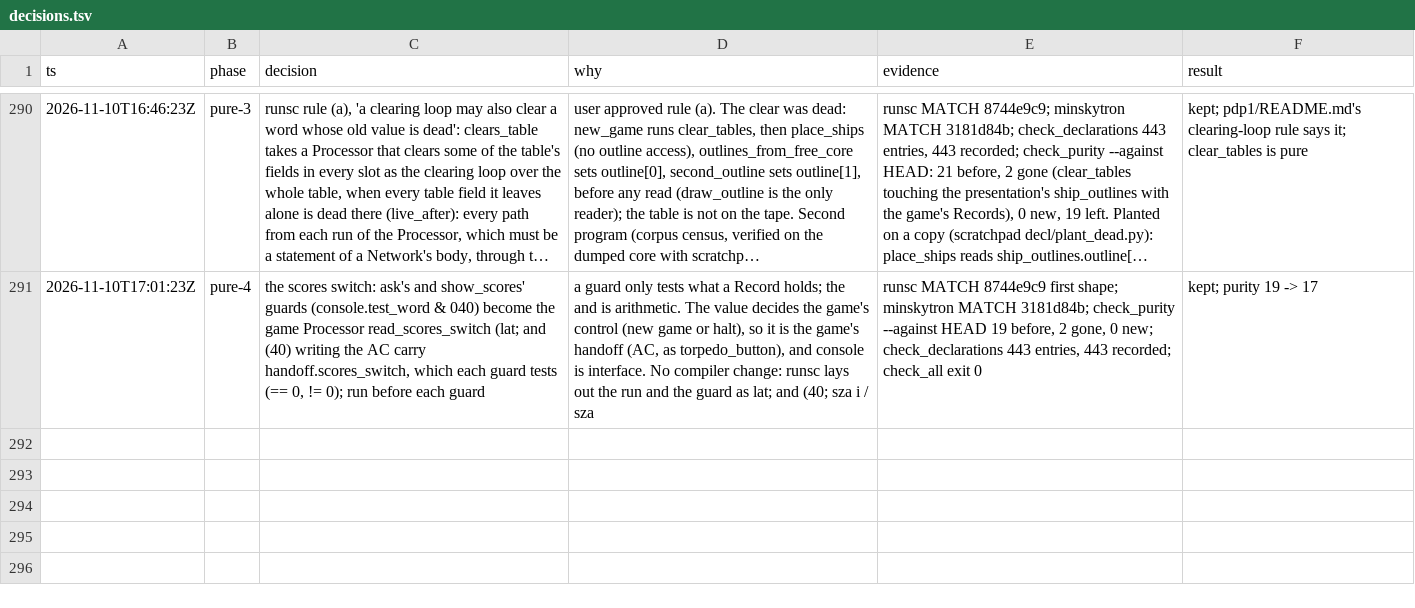
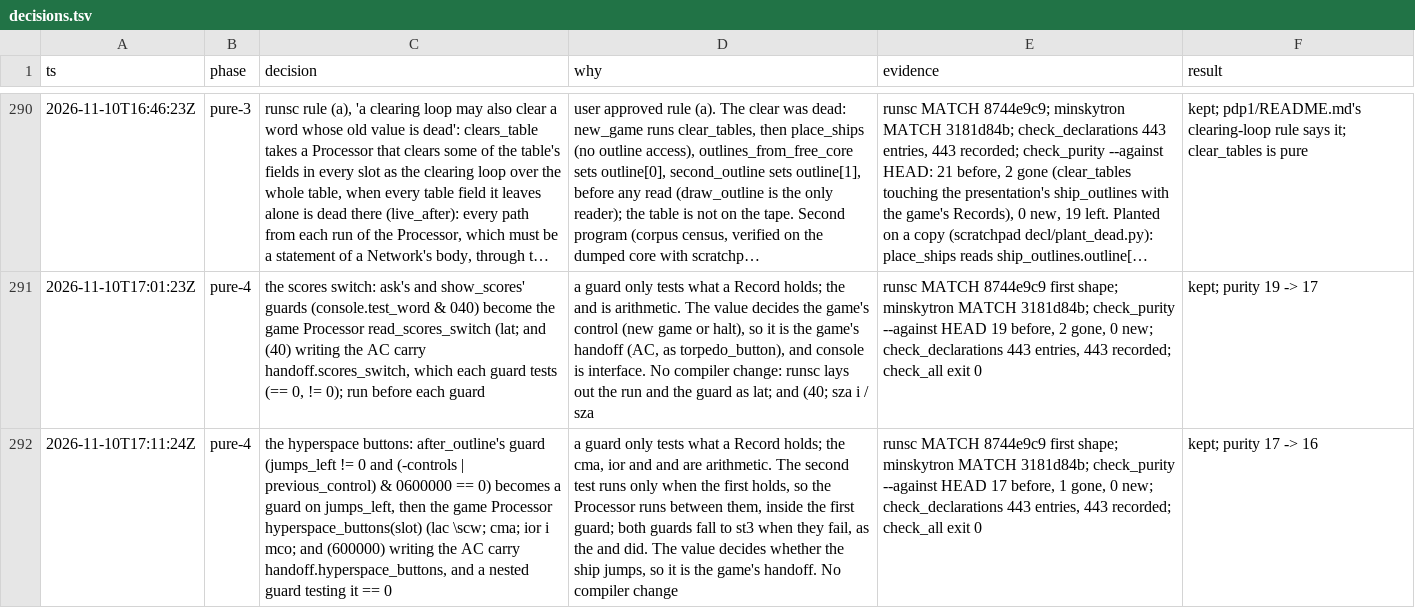
Before and after one commit to wScottSh/runs-spacewar, a TSV file: docs/decisions.tsv, drawn as a sheet; only a part is shown, gaps mark what is left out; long unchanged cells end in …; the diff names each change by its address in the sheet, - before the commit and + after, or states it on an @@ line.

```diff
--- a/docs/decisions.tsv
+++ b/docs/decisions.tsv
+row 292: 2026-11-10T17:11:24Z | pure-4 | the hyperspace buttons: after_outline's guard (jumps_left != 0 and (-controls | previous_control) & 0600000 == 0) becomes a guard on jumps_left, then the game Processor hyperspace_buttons(slot) (lac \scw; cma; ior i mco; and (600000) writing the AC carry handoff.hyperspace_buttons, and a nested guard testing it == 0 | a guard only tests what a Record holds; the cma, ior and and are arithmetic. The second test runs only when the first holds, so the Processor runs between them, inside the first guard; both guards fall to st3 when they fail, as the and did. The value decides whether the ship jumps, so it is the game's handoff. No compiler change | runsc MATCH 8744e9c9 first shape; minskytron MATCH 3181d84b; check_purity --against HEAD 17 before, 1 gone, 0 new; check_declarations 443 entries, 443 recorded; check_all exit 0 | kept; purity 17 -> 16
```
Also changed, not shown: 3 other files.
